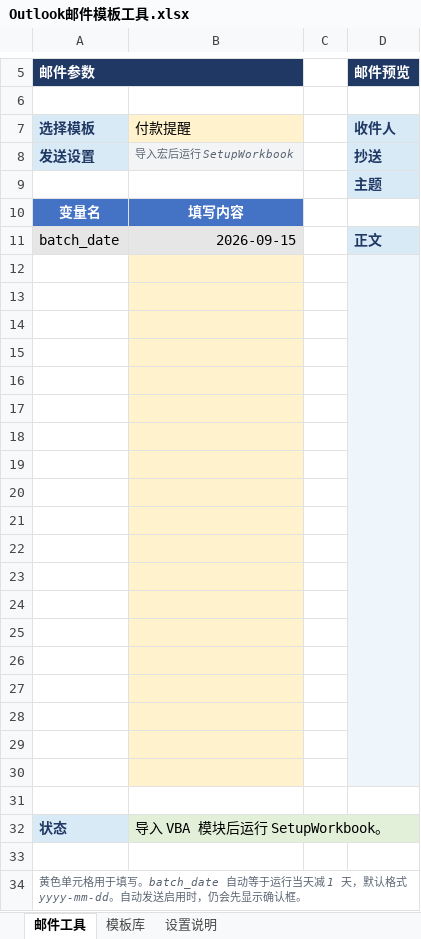
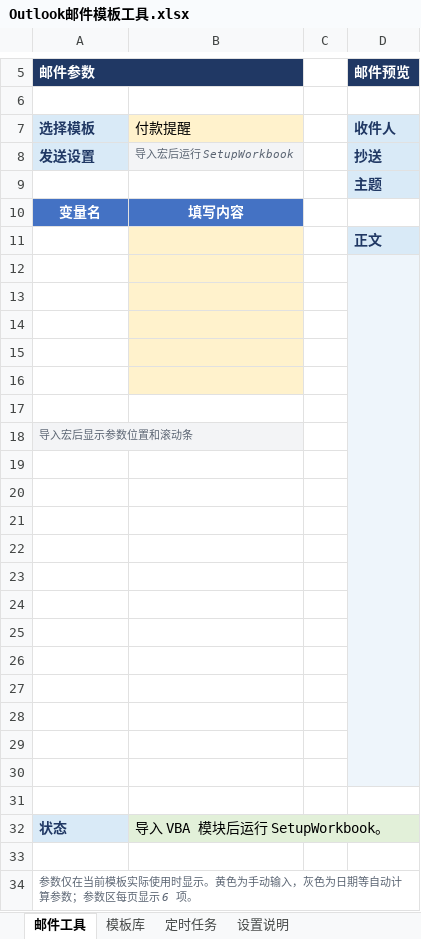
Before and after one commit to Grtwwh2019/Tiny-toy, an Excel workbook: outlook-template-tool/Outlook邮件模板工具.xlsx, sheet 邮件工具, drawn as a sheet; only a part is shown, gaps mark what is left out; values as stored, in another font and other column widths than the file's, no borders; removed rows and columns are numbered as before the commit, all else as after; the diff names each change by its address in the sheet, - before the commit and + after, or states it on an @@ line.

Commit message:
Add recurring Outlook schedules and scrollable parameters
Use Excel Application.OnTime for confirmed daily or weekly sends, mark late occurrences as missed without catch-up, and calculate the next occurrence. Show only template-used parameters in a six-row scrollable area, including batch_date when referenced.

```diff
--- a/outlook-template-tool/Outlook邮件模板工具.xlsx (sheet 邮件工具)
+++ b/outlook-template-tool/Outlook邮件模板工具.xlsx (sheet 邮件工具)
+sheet tab: 定时任务
-row 11: batch_date | 2026-09-15 |  | 正文
+row 11:  |  |  | 正文
-B17 fill: #FFF2CC
+B17 fill: none
-A18 (邮件参数): (empty)
+A18 (邮件参数): 导入宏后显示参数位置和滚动条
-A18 fill: none
+A18 fill: #F3F4F6
+A18:B18 merged
-B18 fill: #FFF2CC
+B18 fill: #F3F4F6
-B19:B30 fill: #FFF2CC
+B19:B30 fill: none
-A34 (邮件参数): 黄色单元格用于填写。batch_date 自动等于运行当天减 1 天，默认格式 yyyy-mm-dd。自动发送启用时，仍会先显示确认框。
+A34 (邮件参数): 参数仅在当前模板实际使用时显示。黄色为手动输入，灰色为日期等自动计算参数；参数区每页显示 6 项。
```
Also changed, not shown: sheet 设置说明, 5 other files.
